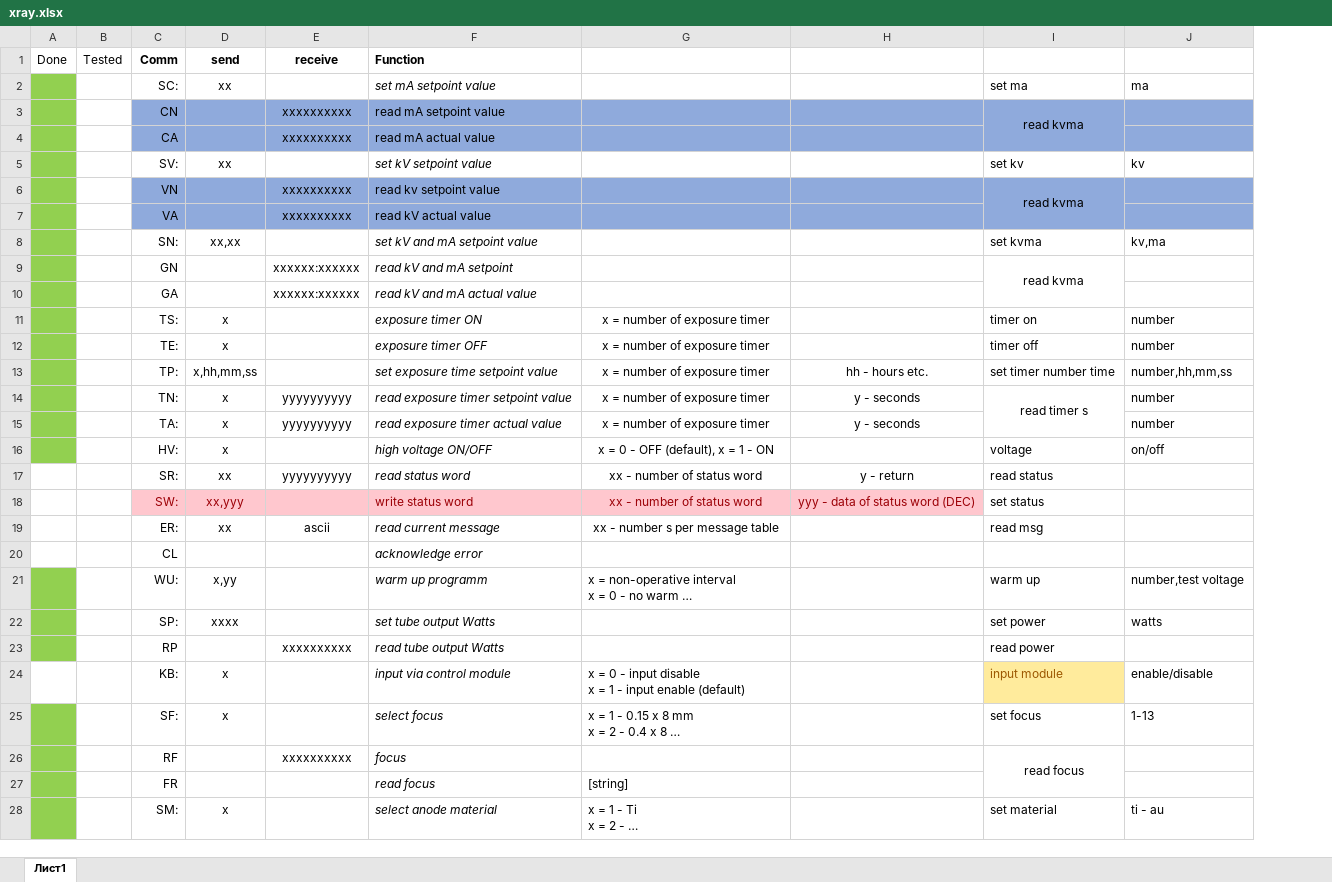
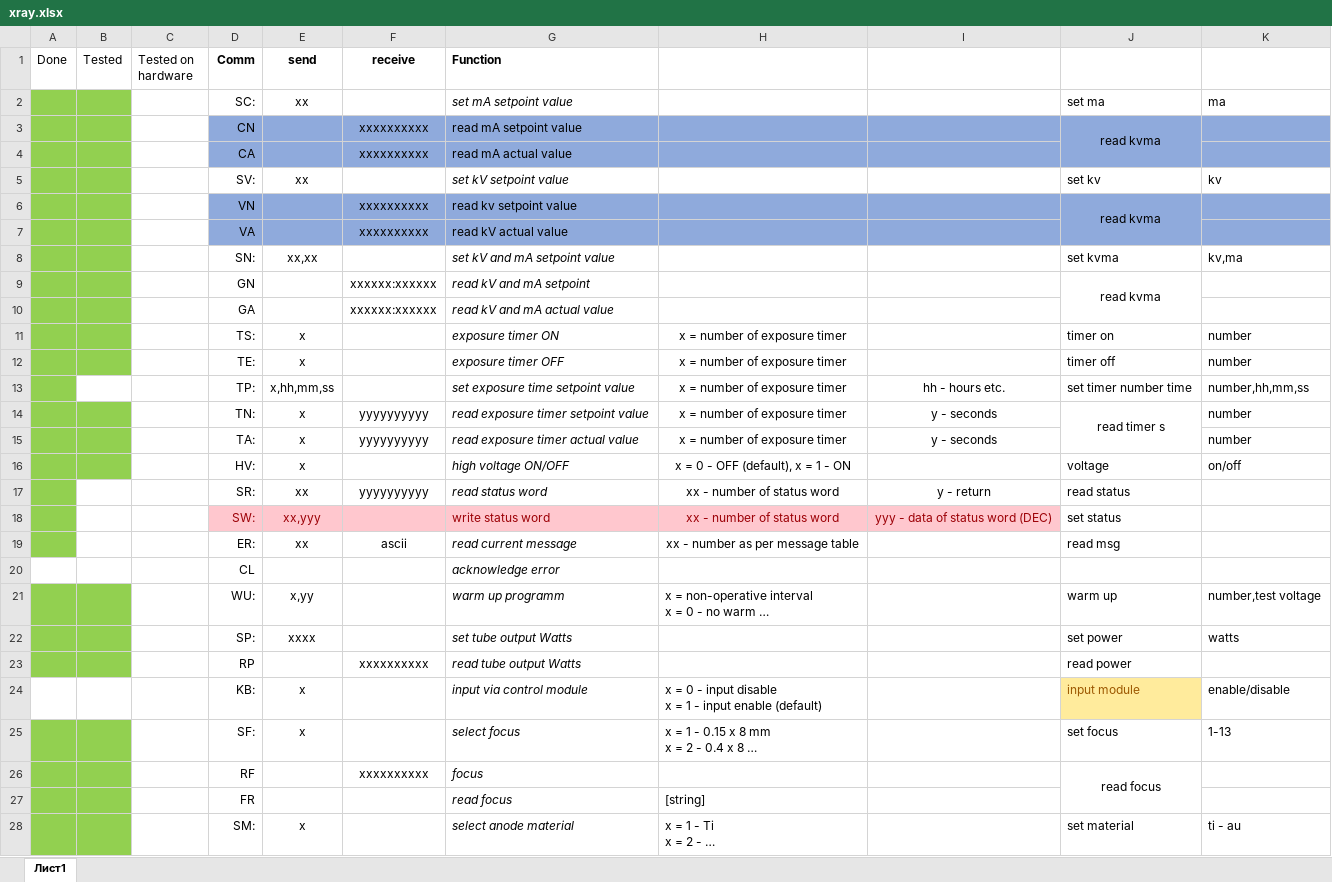
Before and after one commit to dmiraenko/xray, an Excel workbook: xray.xlsx, sheet Лист1, drawn as a sheet; only a part is shown; long unchanged cells end in …; values as stored, in another font and other column widths than the file's, no borders; addresses are those after the commit; the diff covers the shown part only; the diff names each change by its address in the sheet, - before the commit and + after, or states it on an @@ line.

Commit message:
Excel update

```diff
--- a/xray.xlsx (sheet Лист1)
+++ b/xray.xlsx (sheet Лист1)
+column C (Tested on hardware), empty
-B2:B12 fill: none
+B2:B12 fill: #92D050
-B14:B16 fill: none
+B14:B16 fill: #92D050
-A17:A19 fill: none
+A17:A19 fill: #92D050
-H19: xx - number s per message table
+H19: xx - number as per message table
-B21:B23 fill: none
+B21:B23 fill: #92D050
-B25:B28 fill: none
+B25:B28 fill: #92D050
```
Also changed, not shown: cell formats elsewhere in this sheet.
